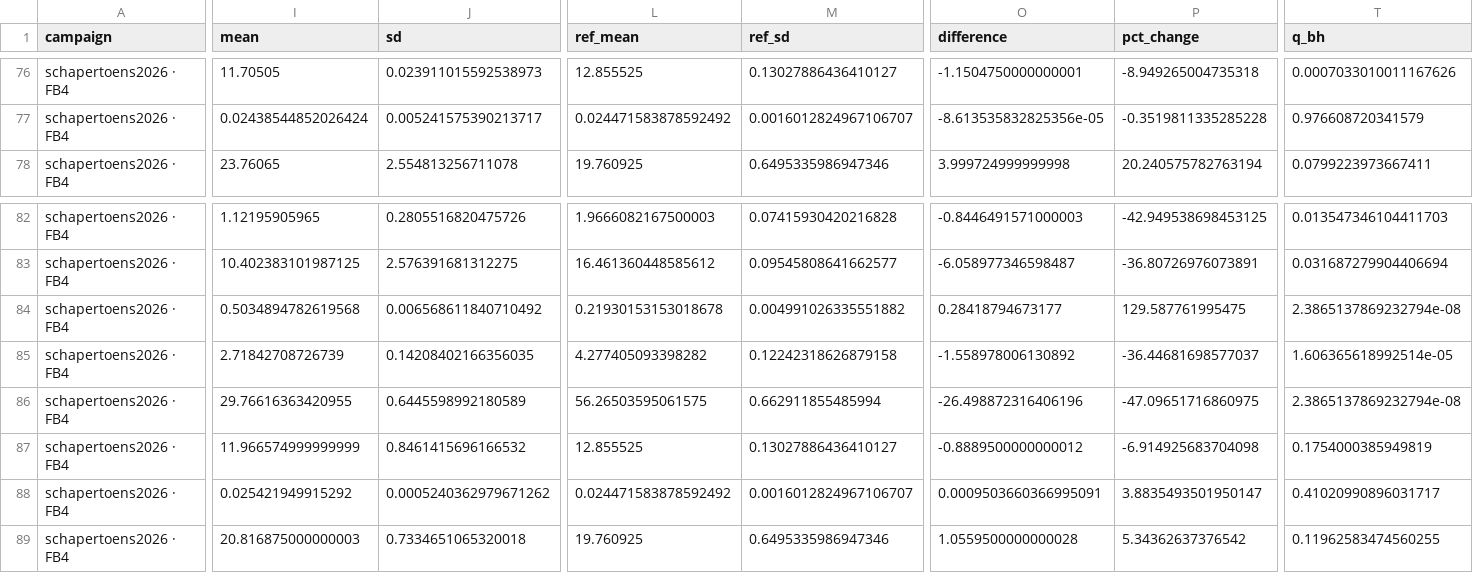
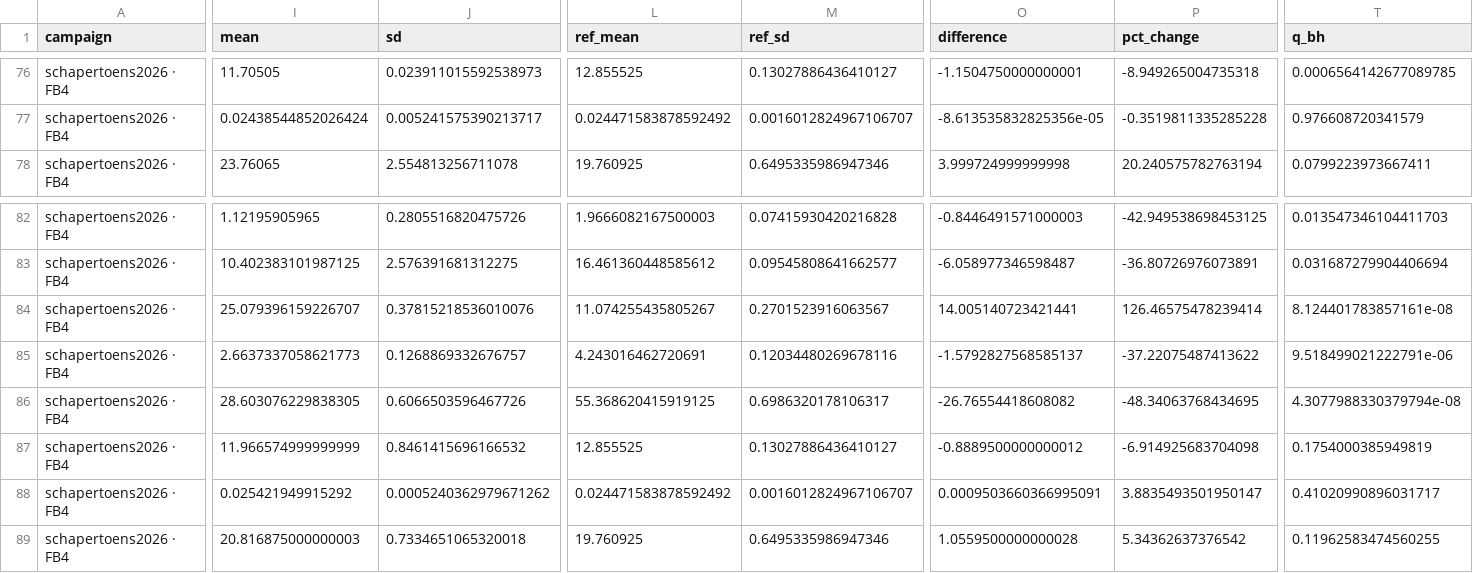
Before and after one commit to anupama29k/Bioprocess-Atlas, a CSV file: release/effects.csv, drawn as a sheet; only a part is shown, gaps mark what is left out; the diff covers the shown part only; the diff names each change by its address in the sheet, - before the commit and + after, or states it on an @@ line.

```diff
--- a/release/effects.csv
+++ b/release/effects.csv
-T76 (q_bh): 0.0007033010011167626
+T76 (q_bh): 0.0006564142677089785
-I84 (mean): 0.5034894782619568
+I84 (mean): 25.079396159226707
-J84 (sd): 0.006568611840710492
+J84 (sd): 0.37815218536010076
-L84 (ref_mean): 0.21930153153018678
+L84 (ref_mean): 11.074255435805267
-M84 (ref_sd): 0.004991026335551882
+M84 (ref_sd): 0.2701523916063567
-O84 (difference): 0.28418794673177
+O84 (difference): 14.005140723421441
-P84 (pct_change): 129.587761995475
+P84 (pct_change): 126.46575478239414
-T84 (q_bh): 2.3865137869232794e-08
+T84 (q_bh): 8.124401783857161e-08
-I85 (mean): 2.71842708726739
+I85 (mean): 2.6637337058621773
-J85 (sd): 0.14208402166356035
+J85 (sd): 0.1268869332676757
-L85 (ref_mean): 4.277405093398282
+L85 (ref_mean): 4.243016462720691
-M85 (ref_sd): 0.12242318626879158
+M85 (ref_sd): 0.12034480269678116
-O85 (difference): -1.558978006130892
+O85 (difference): -1.5792827568585137
-P85 (pct_change): -36.44681698577037
+P85 (pct_change): -37.22075487413622
-T85 (q_bh): 1.606365618992514e-05
+T85 (q_bh): 9.518499021222791e-06
-I86 (mean): 29.76616363420955
+I86 (mean): 28.603076229838305
-J86 (sd): 0.6445598992180589
+J86 (sd): 0.6066503596467726
-L86 (ref_mean): 56.26503595061575
+L86 (ref_mean): 55.368620415919125
-M86 (ref_sd): 0.662911855485994
+M86 (ref_sd): 0.6986320178106317
-O86 (difference): -26.498872316406196
+O86 (difference): -26.76554418608082
-P86 (pct_change): -47.09651716860975
+P86 (pct_change): -48.34063768434695
-T86 (q_bh): 2.3865137869232794e-08
+T86 (q_bh): 4.3077988330379794e-08
```
Also changed, not shown: 69 edited cells elsewhere in this file, release/phenotypes.csv, 11 other files.
